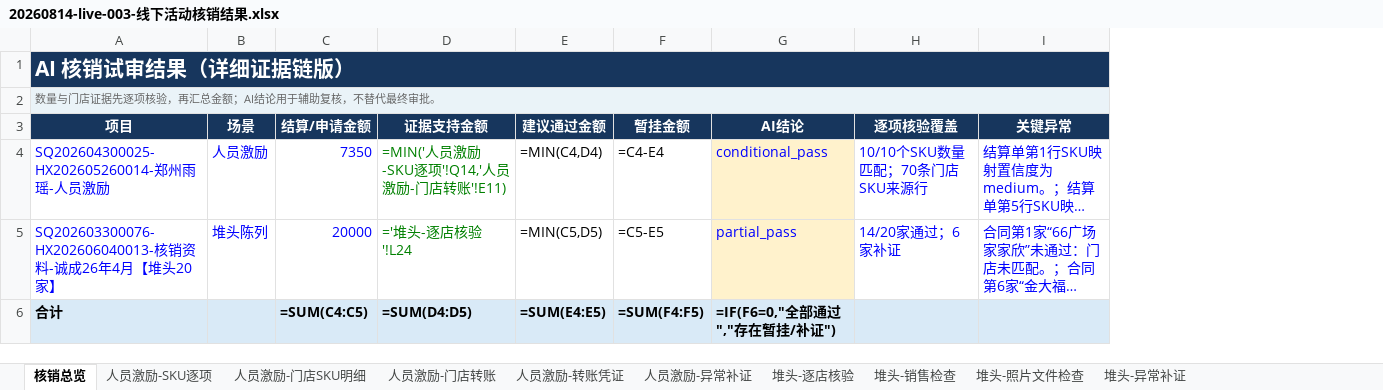
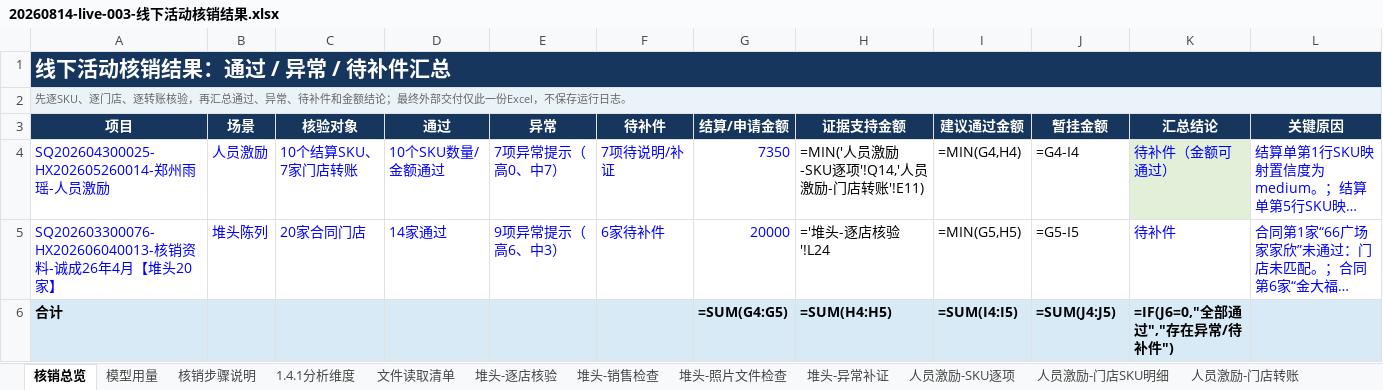
Before and after one commit to yzzzzzzz123/offline-activity-audit, an Excel workbook: output/20260814-live-003-线下活动核销结果.xlsx, sheet 核销总览, drawn as a sheet; only a part is shown; long unchanged cells end in …; values as stored, in another font and other column widths than the file's, no borders; formulas without a stored value are shown as written; removed rows and columns are numbered as before the commit, all else as after; the diff names each change by its address in the sheet, - before the commit and + after, or states it on an @@ line.

```diff
--- a/output/20260814-live-003-线下活动核销结果.xlsx (sheet 核销总览)
+++ b/output/20260814-live-003-线下活动核销结果.xlsx (sheet 核销总览)
+sheet tab: 模型用量
+sheet tab: 核销步骤说明
+sheet tab: 1.4.1分析维度
+sheet tab: 文件读取清单
@@ sheet tab order changed: 核销总览 | 模型用量 | 核销步骤说明 | 1.4.1分析维度 | 文件读取清单 | 堆头-逐店核验 | 堆头-销售检查 | 堆头-照片文件检查 | 堆头-异常补证 | 人员激励-SKU逐项 | 人员激励-门店SKU明细 | 人员激励-门店转账 @@
+column C (核验对象), rows 4-5: 10个结算SKU、7家门店转账 | 20家合同门店
+column D (通过), rows 4-5: 10个SKU数量/金额通过 | 14家通过
+column E (异常), rows 4-5: 7项异常提示（高0、中7） | 9项异常提示（高6、中3）
+column F (待补件), rows 4-5: 7项待说明/补证 | 6家待补件
-column G (AI结论), rows 4-6: conditional_pass | partial_pass | =IF(F6=0,"全部通过","存在暂挂/补证")
-column H (逐项核验覆盖), rows 4-5: 10/10个SKU数量匹配；70条门店SKU来源行 | 14/20家通过；6家补证
+column K (汇总结论), rows 4-6: 待补件（金额可通过） | 待补件 | =IF(J6=0,"全部通过","存在异常/待补件")
-A1 (项目): AI 核销试审结果（详细证据链版）
+A1 (项目): 线下活动核销结果：通过 / 异常 / 待补件汇总
-A2 (项目): 数量与门店证据先逐项核验，再汇总金额；AI结论用于辅助复核，不替代最终审批。
+A2 (项目): 先逐SKU、逐门店、逐转账核验，再汇总通过、异常、待补件和金额结论；最终外部交付仅此一份Excel，不保存运行日志。
-L3: 关键异常
+L3: 关键原因
-H4:H5 text colour: #008000
+H4:H5 text colour: black
-I4 (建议通过金额): =MIN(C4,D4)
+I4 (建议通过金额): =MIN(G4,H4)
-J4 (暂挂金额): =C4-E4
+J4 (暂挂金额): =G4-I4
-I5 (建议通过金额): =MIN(C5,D5)
+I5 (建议通过金额): =MIN(G5,H5)
-J5 (暂挂金额): =C5-E5
+J5 (暂挂金额): =G5-I5
-G6 (结算/申请金额): =SUM(C4:C5)
+G6 (结算/申请金额): =SUM(G4:G5)
-H6 (证据支持金额): =SUM(D4:D5)
+H6 (证据支持金额): =SUM(H4:H5)
-I6 (建议通过金额): =SUM(E4:E5)
+I6 (建议通过金额): =SUM(I4:I5)
-J6 (暂挂金额): =SUM(F4:F5)
+J6 (暂挂金额): =SUM(J4:J5)
```
Also changed, not shown: sheet 堆头-照片文件检查, other sheet tabs, 18 other files.
